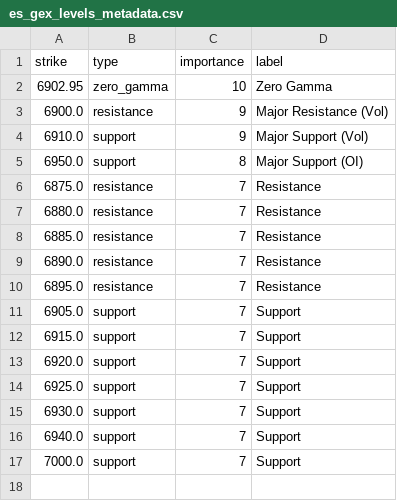
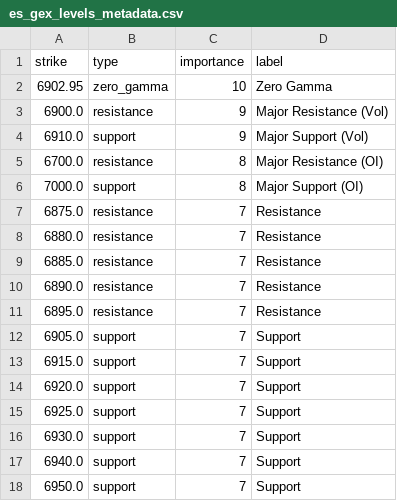
Before and after one commit to enzocosson/seed_enzocosson_gex, a CSV file: es_gex_levels_metadata.csv, drawn as a sheet.

```diff
--- a/es_gex_levels_metadata.csv
+++ b/es_gex_levels_metadata.csv
@@ -4,3 +4,4 @@ strike,type,importance,label
 6910.0,support,9,Major Support (Vol)
-6950.0,support,8,Major Support (OI)
+6700.0,resistance,8,Major Resistance (OI)
+7000.0,support,8,Major Support (OI)
 6875.0,resistance,7,Resistance
@@ -16,2 +17,2 @@ strike,type,importance,label
 6940.0,support,7,Support
-7000.0,support,7,Support
+6950.0,support,7,Support
```
Also changed, not shown: es_gex_levels.csv, nq_gex_levels_metadata.csv, 2 other files.
